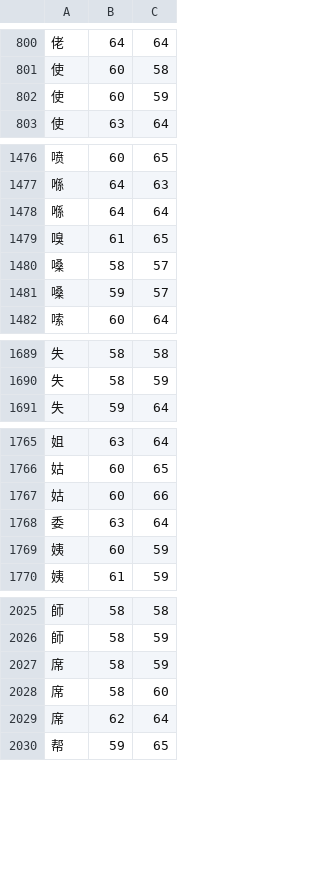
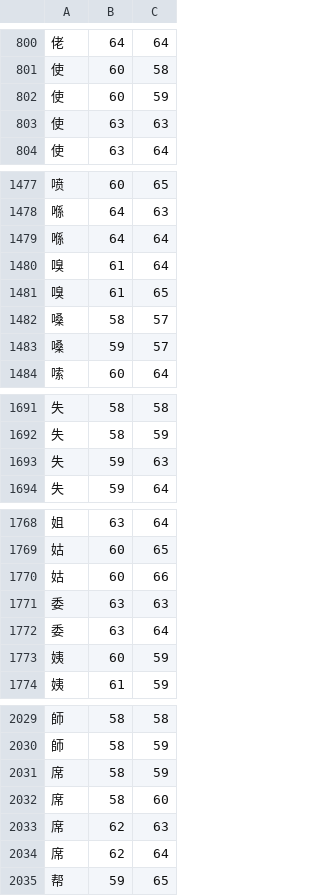
Before and after one commit to KarlTDebiec/Scinoephile, a CSV file: scinoephile/data/ocr/char_dims_1.csv, drawn as a sheet; only a part is shown, gaps mark what is left out; the diff covers the shown part only; the diff names each change by its address in the sheet, - before the commit and + after, or states it on an @@ line.

```diff
--- a/scinoephile/data/ocr/char_dims_1.csv
+++ b/scinoephile/data/ocr/char_dims_1.csv
+row 803: 使 | 63 | 63
+row 1480: 嗅 | 61 | 64
+row 1693: 失 | 59 | 63
+row 1771: 委 | 63 | 63
+row 2033: 席 | 62 | 63
```
Also changed, not shown: 13 added rows elsewhere in this file, scinoephile/data/ocr/char_dims_2.csv, 1 other file.
